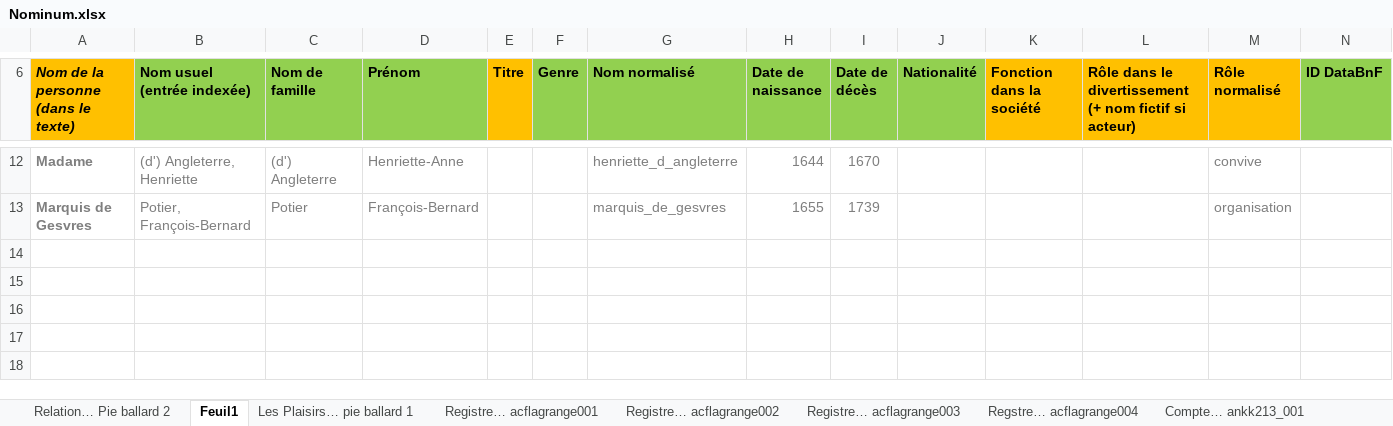
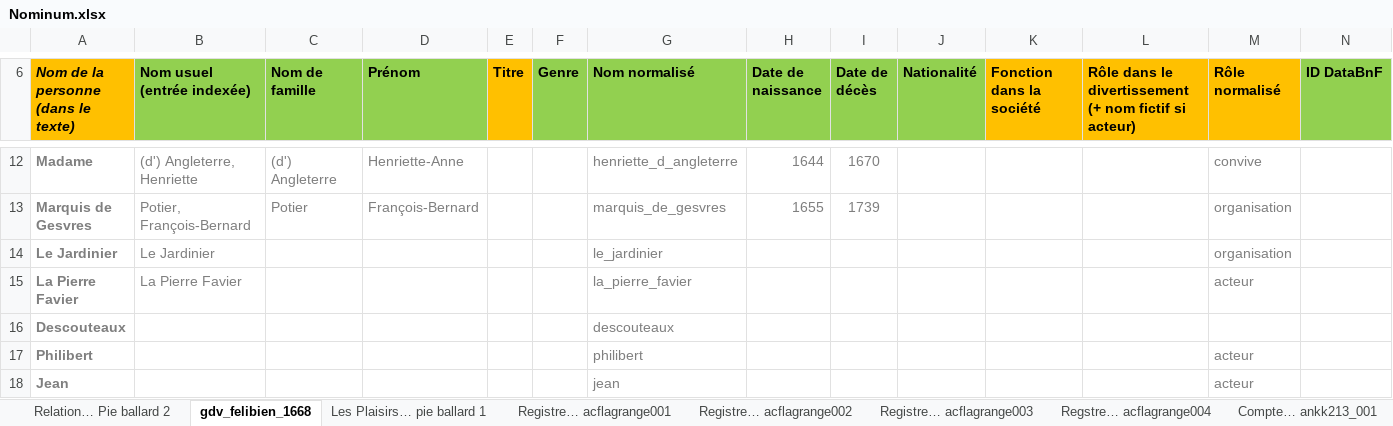
Before and after one commit to fetes17/merveilles17, an Excel workbook: index/Nominum.xlsx, sheet gdv_felibien_1668, drawn as a sheet; only a part is shown, gaps mark what is left out; values as stored, in another font and other column widths than the file's, no borders; table styles not drawn; the diff names each change by its address in the sheet, - before the commit and + after, or states it on an @@ line.

Commit message:
Update Nominum.xlsx

```diff
--- a/index/Nominum.xlsx (sheet gdv_felibien_1668)
+++ b/index/Nominum.xlsx (sheet gdv_felibien_1668)
-sheet tab: Feuil1
+sheet tab: gdv_felibien_1668
+row 14: Le Jardinier | Le Jardinier |  |  |  |  | le_jardinier |  |  |  |  |  | organisation
+row 15: La Pierre Favier | La Pierre Favier |  |  |  |  | la_pierre_favier |  |  |  |  |  | acteur
+row 16: Descouteaux |  |  |  |  |  | descouteaux
+row 17: Philibert |  |  |  |  |  | philibert |  |  |  |  |  | acteur
+row 18: Jean |  |  |  |  |  | jean |  |  |  |  |  | acteur
```
